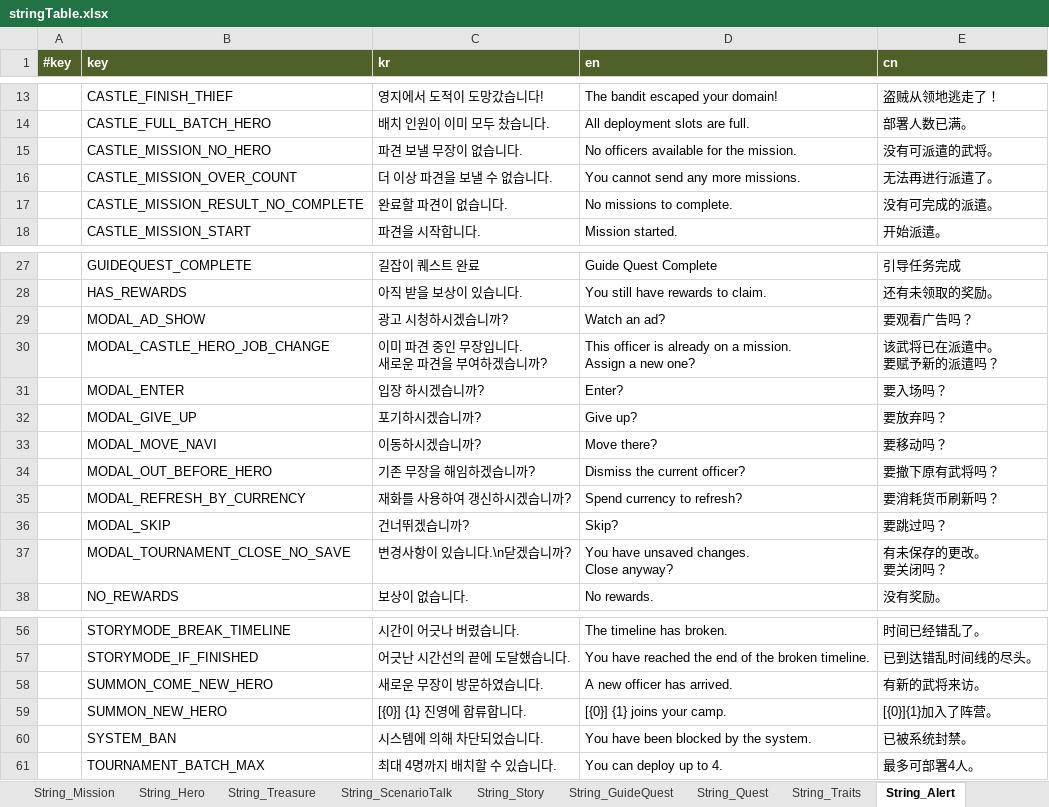
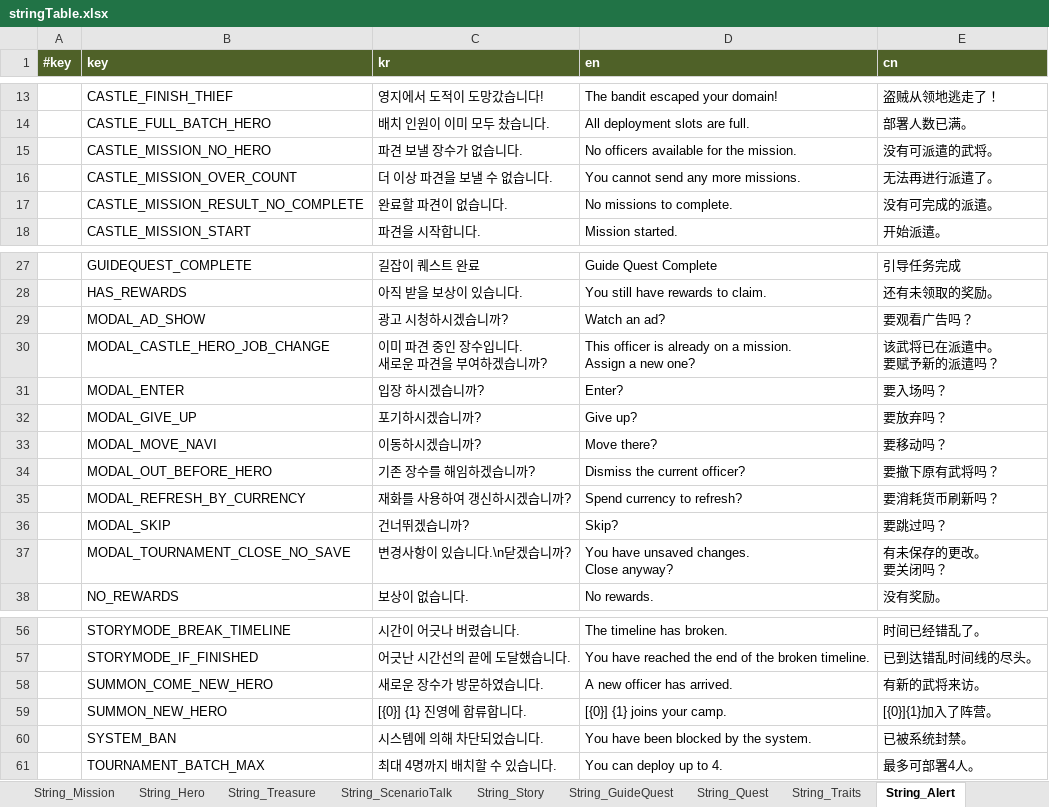
Before and after one commit to Roksan4614/ThreeKingdoms, an Excel workbook: ExcelToJSONConverter/excel/stringTable.xlsx, sheet String_Alert, drawn as a sheet; only a part is shown, gaps mark what is left out; values as stored, in another font and other column widths than the file's, no borders; ↵ is a line break in a cell; the diff names each change by its address in the sheet, - before the commit and + after, or states it on an @@ line.

```diff
--- a/ExcelToJSONConverter/excel/stringTable.xlsx (sheet String_Alert)
+++ b/ExcelToJSONConverter/excel/stringTable.xlsx (sheet String_Alert)
-C15 (kr): 파견 보낼 무장이 없습니다.
+C15 (kr): 파견 보낼 장수가 없습니다.
-C30 (kr): 이미 파견 중인 무장입니다. ↵ 새로운 파견을 부여하겠습니까?
+C30 (kr): 이미 파견 중인 장수입니다. ↵ 새로운 파견을 부여하겠습니까?
-C34 (kr): 기존 무장을 해임하겠습니까?
+C34 (kr): 기존 장수를 해임하겠습니까?
-C58 (kr): 새로운 무장이 방문하였습니다.
+C58 (kr): 새로운 장수가 방문하였습니다.
```
Also changed, not shown: sheet String, sheet String_Shop, sheet String_Item, sheet String_GuideQuest, 33 other files.
